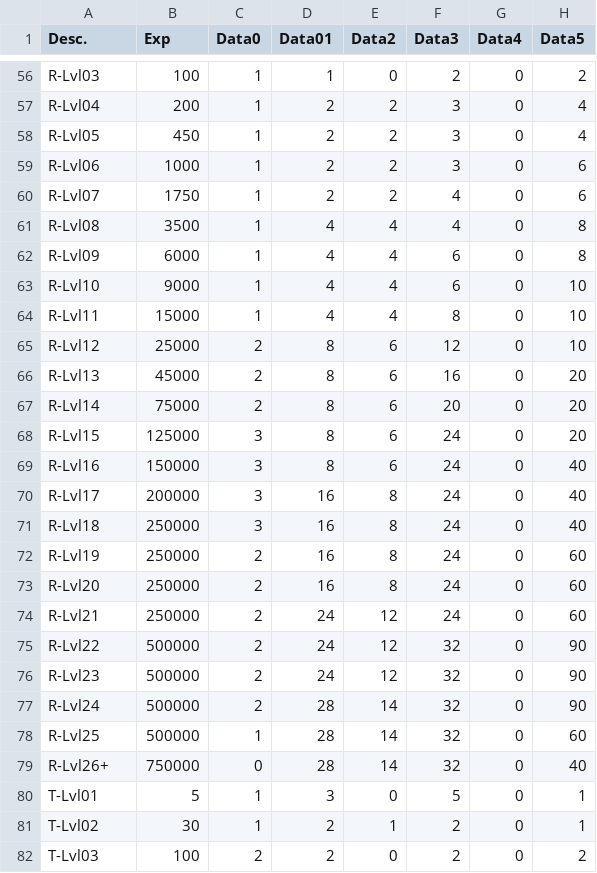
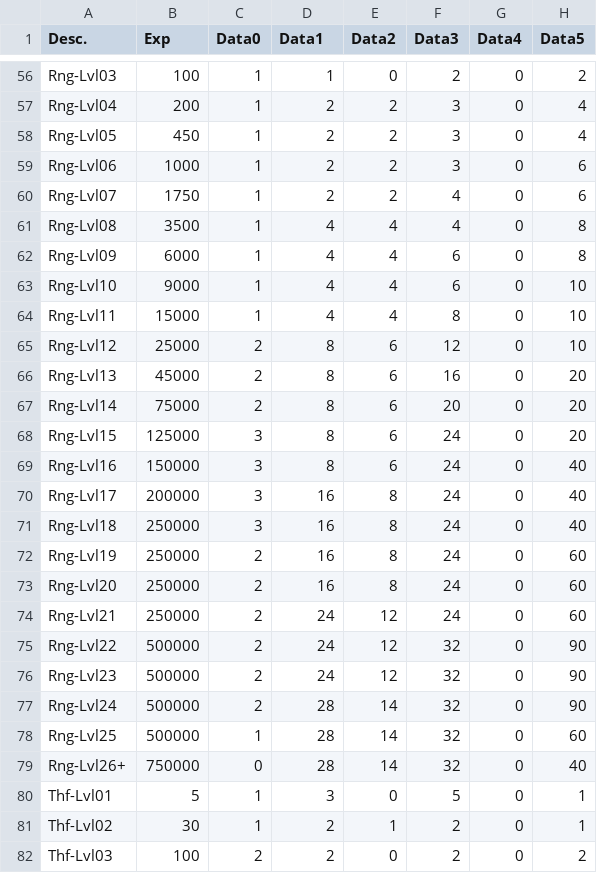
Before and after one commit to ZaneDubya/YserbiusData, a CSV file: Data/Progression-Levels.csv, drawn as a sheet; only a part is shown, gaps mark what is left out; the diff covers the shown part only; the diff names each change by its address in the sheet, - before the commit and + after, or states it on an @@ line.

```diff
--- a/Data/Progression-Levels.csv
+++ b/Data/Progression-Levels.csv
-D1: Data01
+D1: Data1
-A56 (Desc.): R-Lvl03
+A56 (Desc.): Rng-Lvl03
-A57 (Desc.): R-Lvl04
+A57 (Desc.): Rng-Lvl04
-A58 (Desc.): R-Lvl05
+A58 (Desc.): Rng-Lvl05
-A59 (Desc.): R-Lvl06
+A59 (Desc.): Rng-Lvl06
-A60 (Desc.): R-Lvl07
+A60 (Desc.): Rng-Lvl07
-A61 (Desc.): R-Lvl08
+A61 (Desc.): Rng-Lvl08
-A62 (Desc.): R-Lvl09
+A62 (Desc.): Rng-Lvl09
-A63 (Desc.): R-Lvl10
+A63 (Desc.): Rng-Lvl10
-A64 (Desc.): R-Lvl11
+A64 (Desc.): Rng-Lvl11
-A65 (Desc.): R-Lvl12
+A65 (Desc.): Rng-Lvl12
-A66 (Desc.): R-Lvl13
+A66 (Desc.): Rng-Lvl13
-A67 (Desc.): R-Lvl14
+A67 (Desc.): Rng-Lvl14
-A68 (Desc.): R-Lvl15
+A68 (Desc.): Rng-Lvl15
-A69 (Desc.): R-Lvl16
+A69 (Desc.): Rng-Lvl16
-A70 (Desc.): R-Lvl17
+A70 (Desc.): Rng-Lvl17
-A71 (Desc.): R-Lvl18
+A71 (Desc.): Rng-Lvl18
-A72 (Desc.): R-Lvl19
+A72 (Desc.): Rng-Lvl19
-A73 (Desc.): R-Lvl20
+A73 (Desc.): Rng-Lvl20
-A74 (Desc.): R-Lvl21
+A74 (Desc.): Rng-Lvl21
-A75 (Desc.): R-Lvl22
+A75 (Desc.): Rng-Lvl22
-A76 (Desc.): R-Lvl23
+A76 (Desc.): Rng-Lvl23
-A77 (Desc.): R-Lvl24
+A77 (Desc.): Rng-Lvl24
-A78 (Desc.): R-Lvl25
+A78 (Desc.): Rng-Lvl25
-A79 (Desc.): R-Lvl26+
+A79 (Desc.): Rng-Lvl26+
-A80 (Desc.): T-Lvl01
+A80 (Desc.): Thf-Lvl01
-A81 (Desc.): T-Lvl02
+A81 (Desc.): Thf-Lvl02
-A82 (Desc.): T-Lvl03
+A82 (Desc.): Thf-Lvl03
```
Also changed, not shown: 129 edited cells elsewhere in this file.
